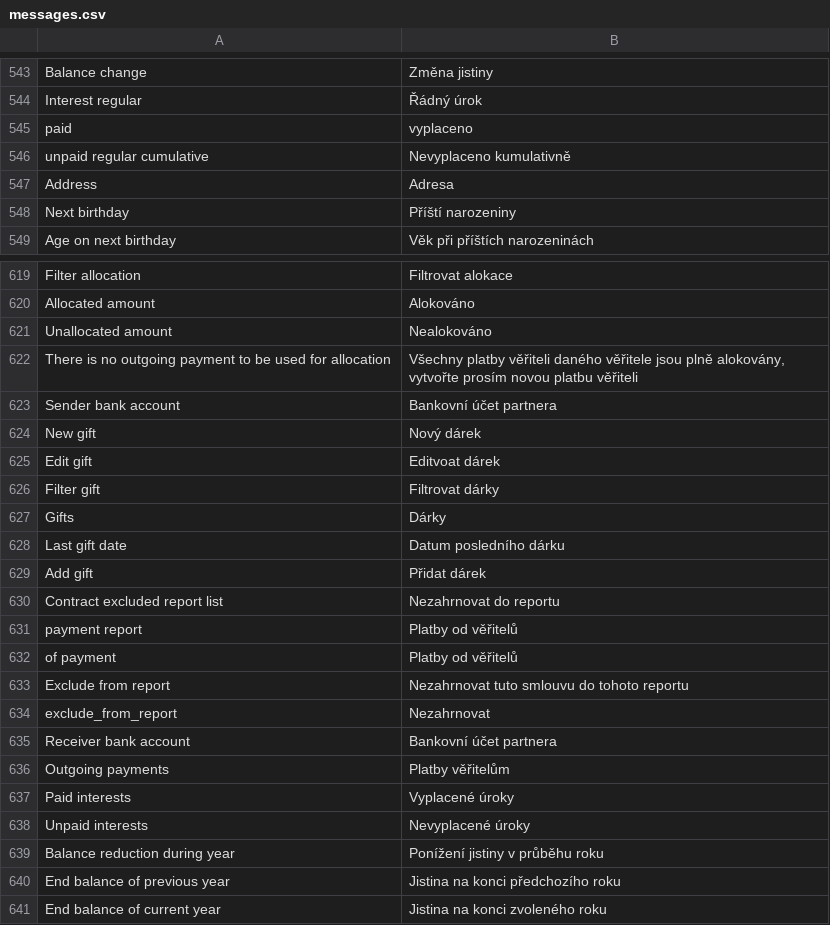
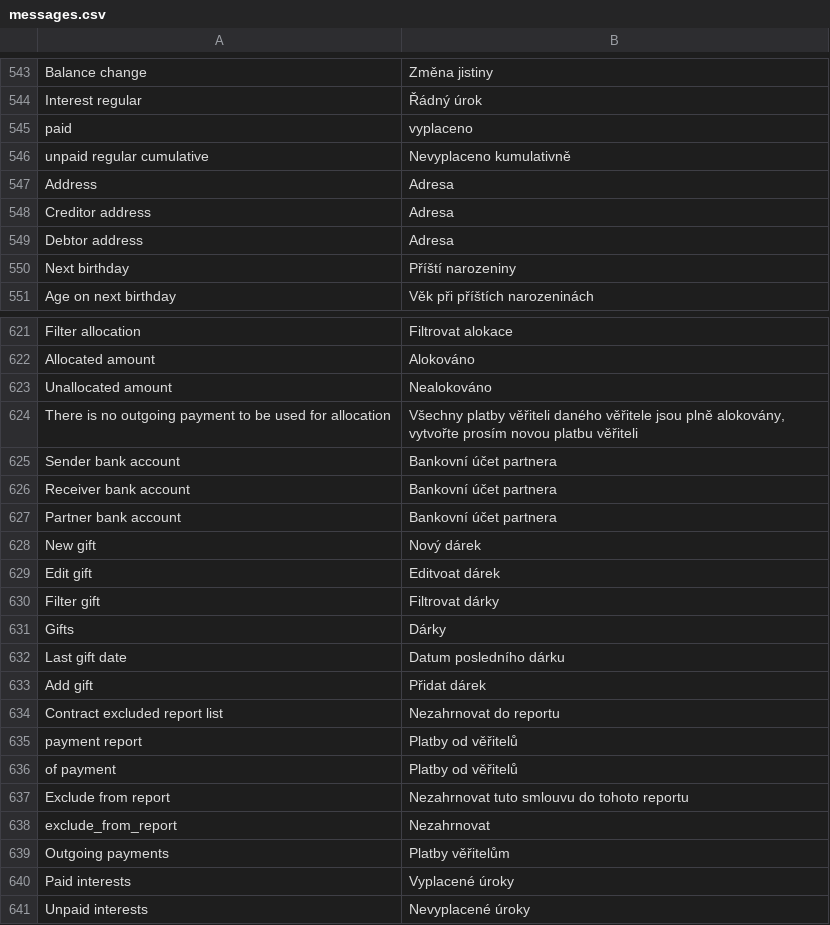
Before and after one commit to martinkulich/maur-creditors, a CSV file: data/translations/messages.csv, drawn as a sheet; only a part is shown, gaps mark what is left out; the shorter side is filled out with more unchanged rows.

```diff
--- a/data/translations/messages.csv
+++ b/data/translations/messages.csv
@@ -547,2 +547,4 @@ unpaid regular cumulative;Nevyplaceno kumulativně
 Address;Adresa
+Creditor address; Adresa
+Debtor address; Adresa
 Next birthday;Příští narozeniny
@@ -623,2 +625,4 @@ There is no outgoing payment to be used for allocation;Všechny platby věřitel
 Sender bank account; Bankovní účet partnera
+Receiver bank account;Bankovní účet partnera
+Partner bank account;Bankovní účet partnera
 New gift;Nový dárek
@@ -634,3 +638,2 @@ Exclude from report;Nezahrnovat tuto smlouvu do tohoto reportu
 exclude_from_report;Nezahrnovat
-Receiver bank account;Bankovní účet partnera
 Outgoing payments;Platby věřitelům
```
Also changed, not shown: 7 other files.
